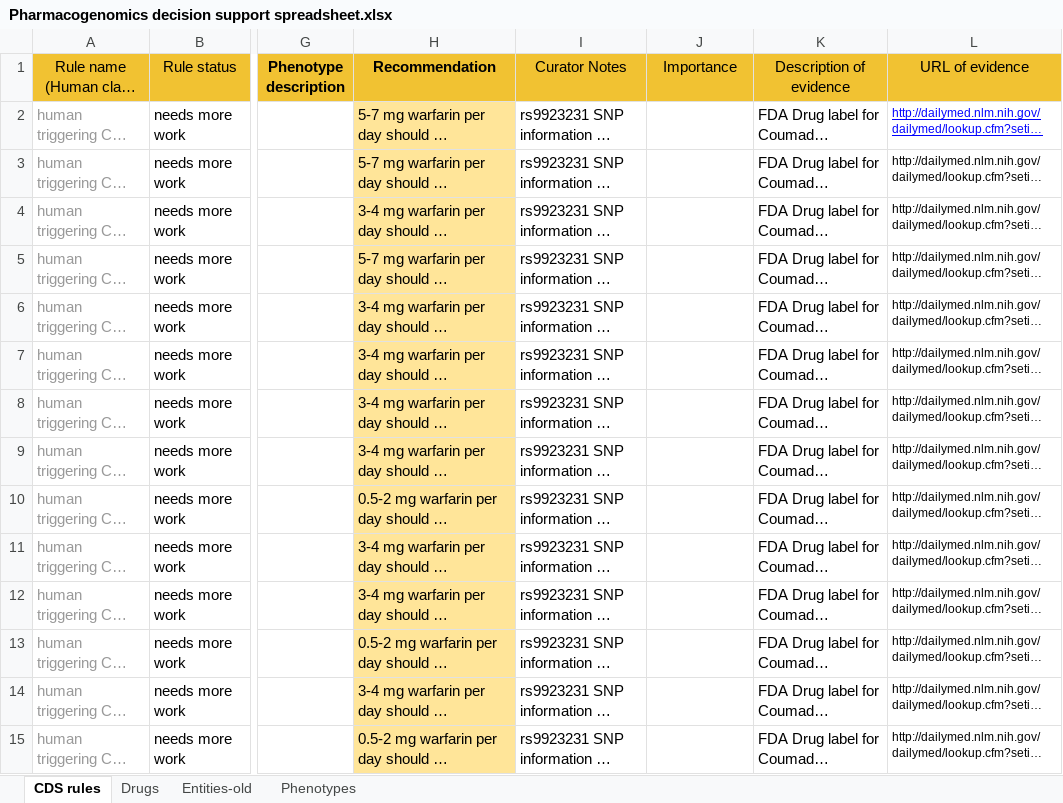
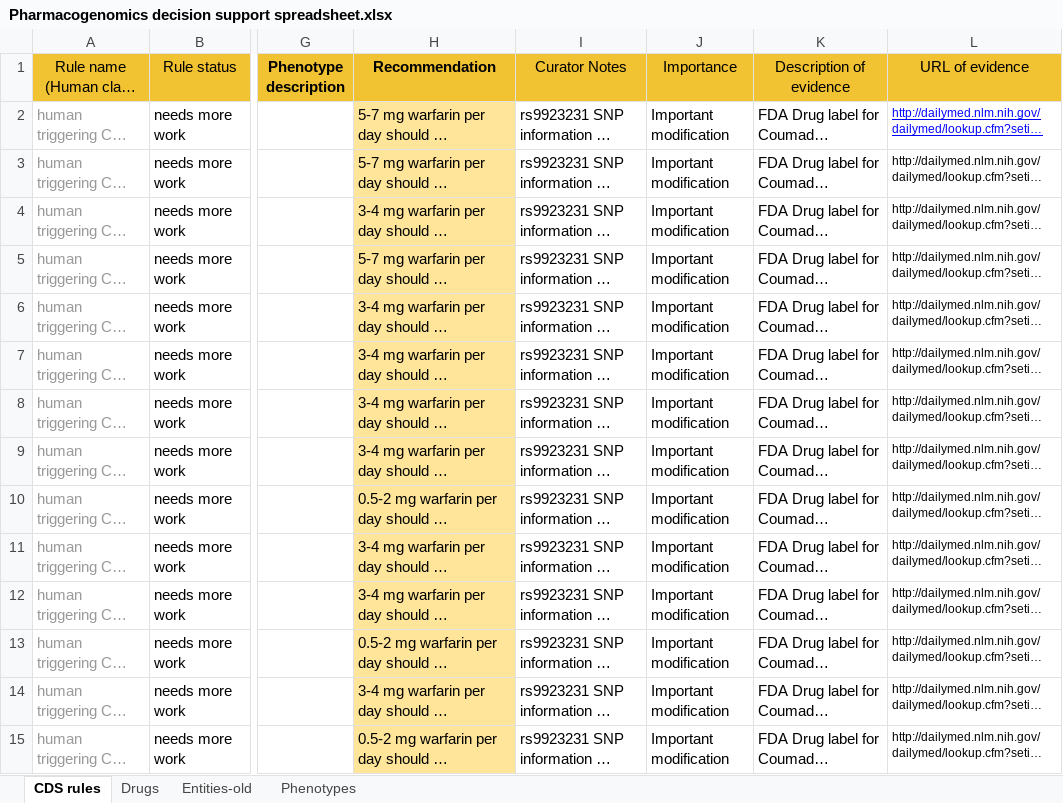
Before and after one commit to rezacsedu/genomic-cds, an Excel workbook: knowledge-base/trunk/data/decision-support-rules/Pharmacogenomics decision support spreadsheet.xlsx, sheet CDS rules, drawn as a sheet; only a part is shown, gaps mark what is left out; long unchanged cells end in …; values as stored, in another font and other column widths than the file's, no borders; charts and pictures and conditional formats not drawn; the diff covers the shown part only; the diff names each change by its address in the sheet, - before the commit and + after, or states it on an @@ line.

Commit message:
Added "importance" categorization to all rules.

```diff
--- a/knowledge-base/trunk/data/decision-support-rules/Pharmacogenomics decision support spreadsheet.xlsx (sheet CDS rules)
+++ b/knowledge-base/trunk/data/decision-support-rules/Pharmacogenomics decision support spreadsheet.xlsx (sheet CDS rules)
-J2:J15 (Importance): (empty)
+J2:J15 (Importance): Important modification
```
Also changed, not shown: 294 edited cells elsewhere in this sheet.
